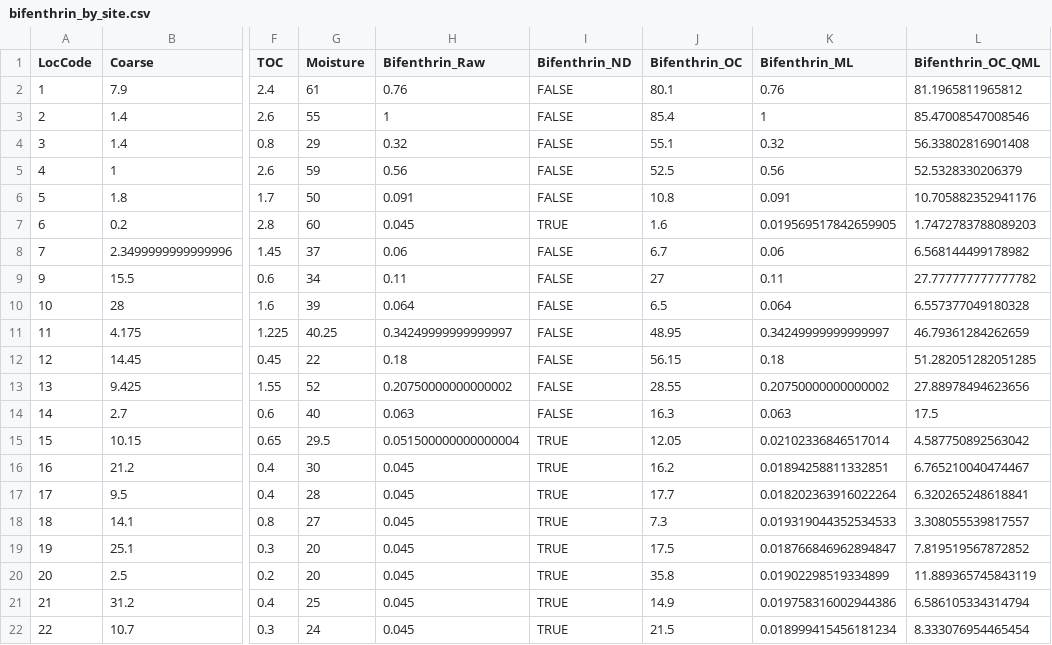
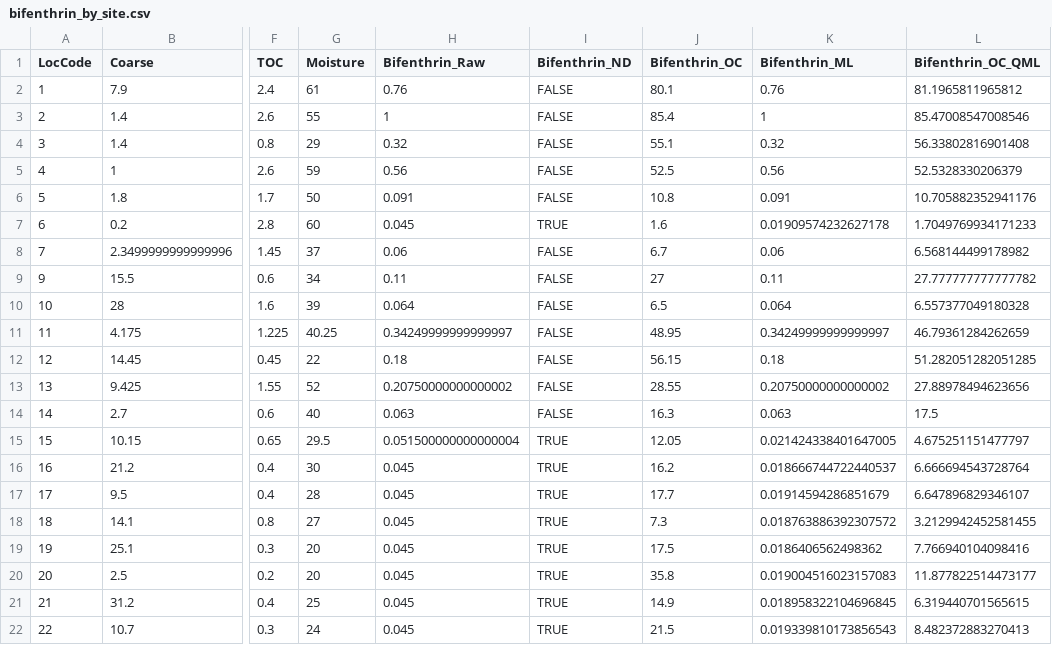
Before and after one commit to CBEP-SoCB/BPC_Pesticides_sum, a CSV file: Derived_Data/bifenthrin_by_site.csv, drawn as a sheet; only a part is shown, gaps mark what is left out; the diff names each change by its address in the sheet, - before the commit and + after, or states it on an @@ line.

```diff
--- a/Derived_Data/bifenthrin_by_site.csv
+++ b/Derived_Data/bifenthrin_by_site.csv
-K7 (Bifenthrin_ML): 0.019569517842659905
+K7 (Bifenthrin_ML): 0.01909574232627178
-L7 (Bifenthrin_OC_QML): 1.7472783788089203
+L7 (Bifenthrin_OC_QML): 1.7049769934171233
-K15 (Bifenthrin_ML): 0.02102336846517014
+K15 (Bifenthrin_ML): 0.021424338401647005
-L15 (Bifenthrin_OC_QML): 4.587750892563042
+L15 (Bifenthrin_OC_QML): 4.675251151477797
-K16 (Bifenthrin_ML): 0.01894258811332851
+K16 (Bifenthrin_ML): 0.018666744722440537
-L16 (Bifenthrin_OC_QML): 6.765210040474467
+L16 (Bifenthrin_OC_QML): 6.666694543728764
-K17 (Bifenthrin_ML): 0.018202363916022264
+K17 (Bifenthrin_ML): 0.01914594286851679
-L17 (Bifenthrin_OC_QML): 6.320265248618841
+L17 (Bifenthrin_OC_QML): 6.647896829346107
-K18 (Bifenthrin_ML): 0.019319044352534533
+K18 (Bifenthrin_ML): 0.018763886392307572
-L18 (Bifenthrin_OC_QML): 3.308055539817557
+L18 (Bifenthrin_OC_QML): 3.2129942452581455
-K19 (Bifenthrin_ML): 0.018766846962894847
+K19 (Bifenthrin_ML): 0.0186406562498362
-L19 (Bifenthrin_OC_QML): 7.819519567872852
+L19 (Bifenthrin_OC_QML): 7.766940104098416
-K20 (Bifenthrin_ML): 0.01902298519334899
+K20 (Bifenthrin_ML): 0.019004516023157083
-L20 (Bifenthrin_OC_QML): 11.889365745843119
+L20 (Bifenthrin_OC_QML): 11.877822514473177
-K21 (Bifenthrin_ML): 0.019758316002944386
+K21 (Bifenthrin_ML): 0.018958322104696845
-L21 (Bifenthrin_OC_QML): 6.586105334314794
+L21 (Bifenthrin_OC_QML): 6.319440701565615
-K22 (Bifenthrin_ML): 0.018999415456181234
+K22 (Bifenthrin_ML): 0.019339810173856543
-L22 (Bifenthrin_OC_QML): 8.333076954465454
+L22 (Bifenthrin_OC_QML): 8.482372883270413
```
Also changed, not shown: 16 other files.
